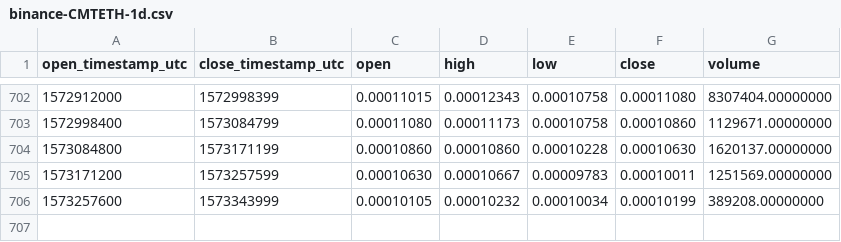
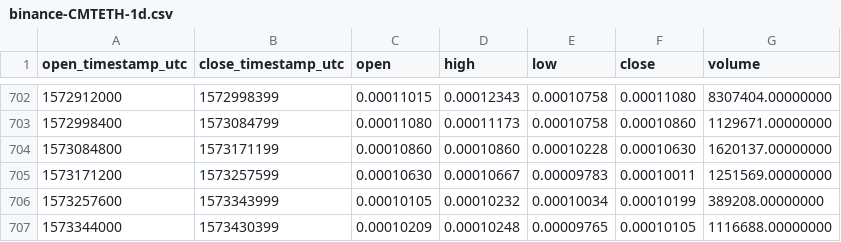
Before and after one commit to cryptobigbro/binance-CMTETH, a CSV file: binance-CMTETH-1d.csv, drawn as a sheet; only a part is shown, gaps mark what is left out.

Commit message:
Update OHLCV data.

```diff
--- a/binance-CMTETH-1d.csv
+++ b/binance-CMTETH-1d.csv
@@ -706 +706,2 @@ open_timestamp_utc,close_timestamp_utc,open,high,low,close,volume
 1573257600,1573343999,0.00010105,0.00010232,0.00010034,0.00010199,389208.00000000
+1573344000,1573430399,0.00010209,0.00010248,0.00009765,0.00010105,1116688.00000000
```
Also changed, not shown: 1 other file.
